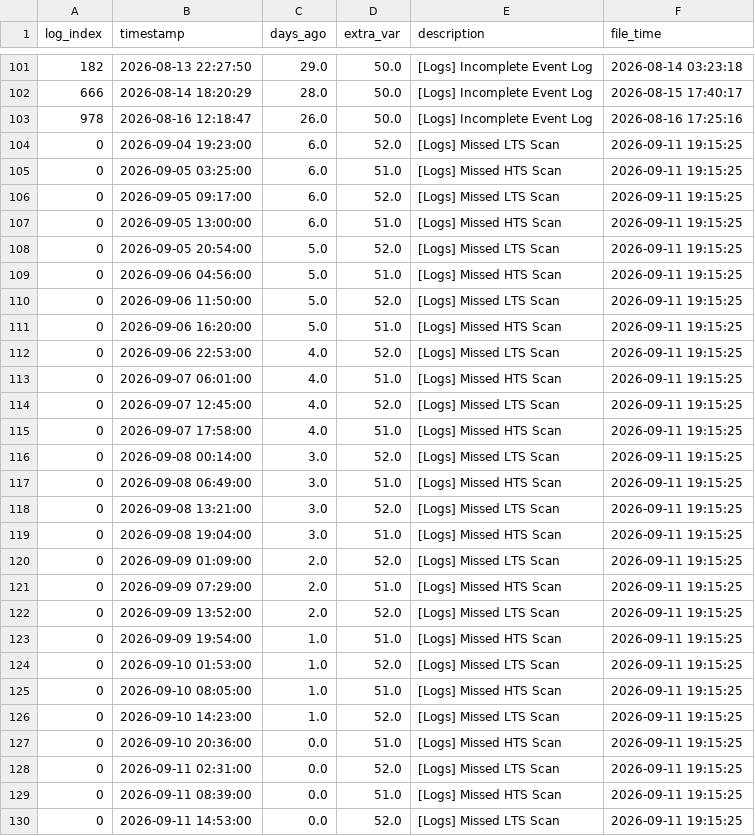
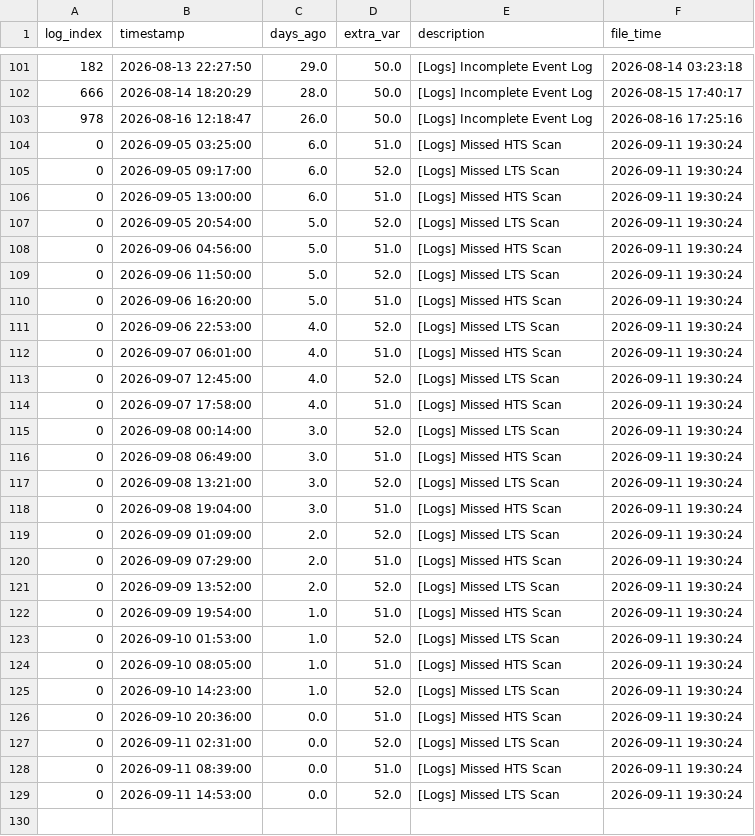
Before and after one commit to 04samuel/Zephyra_Hub, a CSV file: static/data/LPD_3_Combined_Zephyra_Log_Error.csv, drawn as a sheet; only a part is shown, gaps mark what is left out; the diff covers the shown part only.

```diff
--- a/static/data/LPD_3_Combined_Zephyra_Log_Error.csv
+++ b/static/data/LPD_3_Combined_Zephyra_Log_Error.csv
@@ -103,28 +103,27 @@ log_index,timestamp,days_ago,extra_var,description,file_time
 978,2026-08-16 12:18:47,26.0,50.0,[Logs] Incomplete Event Log,2026-08-16 17:25:16
-0,2026-09-04 19:23:00,6.0,52.0,[Logs] Missed LTS Scan,2026-09-11 19:15:25
-0,2026-09-05 03:25:00,6.0,51.0,[Logs] Missed HTS Scan,2026-09-11 19:15:25
-0,2026-09-05 09:17:00,6.0,52.0,[Logs] Missed LTS Scan,2026-09-11 19:15:25
-0,2026-09-05 13:00:00,6.0,51.0,[Logs] Missed HTS Scan,2026-09-11 19:15:25
-0,2026-09-05 20:54:00,5.0,52.0,[Logs] Missed LTS Scan,2026-09-11 19:15:25
-0,2026-09-06 04:56:00,5.0,51.0,[Logs] Missed HTS Scan,2026-09-11 19:15:25
-0,2026-09-06 11:50:00,5.0,52.0,[Logs] Missed LTS Scan,2026-09-11 19:15:25
-0,2026-09-06 16:20:00,5.0,51.0,[Logs] Missed HTS Scan,2026-09-11 19:15:25
-0,2026-09-06 22:53:00,4.0,52.0,[Logs] Missed LTS Scan,2026-09-11 19:15:25
-0,2026-09-07 06:01:00,4.0,51.0,[Logs] Missed HTS Scan,2026-09-11 19:15:25
-0,2026-09-07 12:45:00,4.0,52.0,[Logs] Missed LTS Scan,2026-09-11 19:15:25
-0,2026-09-07 17:58:00,4.0,51.0,[Logs] Missed HTS Scan,2026-09-11 19:15:25
-0,2026-09-08 00:14:00,3.0,52.0,[Logs] Missed LTS Scan,2026-09-11 19:15:25
-0,2026-09-08 06:49:00,3.0,51.0,[Logs] Missed HTS Scan,2026-09-11 19:15:25
-0,2026-09-08 13:21:00,3.0,52.0,[Logs] Missed LTS Scan,2026-09-11 19:15:25
-0,2026-09-08 19:04:00,3.0,51.0,[Logs] Missed HTS Scan,2026-09-11 19:15:25
-0,2026-09-09 01:09:00,2.0,52.0,[Logs] Missed LTS Scan,2026-09-11 19:15:25
-0,2026-09-09 07:29:00,2.0,51.0,[Logs] Missed HTS Scan,2026-09-11 19:15:25
-0,2026-09-09 13:52:00,2.0,52.0,[Logs] Missed LTS Scan,2026-09-11 19:15:25
-0,2026-09-09 19:54:00,1.0,51.0,[Logs] Missed HTS Scan,2026-09-11 19:15:25
-0,2026-09-10 01:53:00,1.0,52.0,[Logs] Missed LTS Scan,2026-09-11 19:15:25
-0,2026-09-10 08:05:00,1.0,51.0,[Logs] Missed HTS Scan,2026-09-11 19:15:25
-0,2026-09-10 14:23:00,1.0,52.0,[Logs] Missed LTS Scan,2026-09-11 19:15:25
-0,2026-09-10 20:36:00,0.0,51.0,[Logs] Missed HTS Scan,2026-09-11 19:15:25
-0,2026-09-11 02:31:00,0.0,52.0,[Logs] Missed LTS Scan,2026-09-11 19:15:25
-0,2026-09-11 08:39:00,0.0,51.0,[Logs] Missed HTS Scan,2026-09-11 19:15:25
-0,2026-09-11 14:53:00,0.0,52.0,[Logs] Missed LTS Scan,2026-09-11 19:15:25
+0,2026-09-05 03:25:00,6.0,51.0,[Logs] Missed HTS Scan,2026-09-11 19:30:24
+0,2026-09-05 09:17:00,6.0,52.0,[Logs] Missed LTS Scan,2026-09-11 19:30:24
+0,2026-09-05 13:00:00,6.0,51.0,[Logs] Missed HTS Scan,2026-09-11 19:30:24
+0,2026-09-05 20:54:00,5.0,52.0,[Logs] Missed LTS Scan,2026-09-11 19:30:24
+0,2026-09-06 04:56:00,5.0,51.0,[Logs] Missed HTS Scan,2026-09-11 19:30:24
+0,2026-09-06 11:50:00,5.0,52.0,[Logs] Missed LTS Scan,2026-09-11 19:30:24
+0,2026-09-06 16:20:00,5.0,51.0,[Logs] Missed HTS Scan,2026-09-11 19:30:24
+0,2026-09-06 22:53:00,4.0,52.0,[Logs] Missed LTS Scan,2026-09-11 19:30:24
+0,2026-09-07 06:01:00,4.0,51.0,[Logs] Missed HTS Scan,2026-09-11 19:30:24
+0,2026-09-07 12:45:00,4.0,52.0,[Logs] Missed LTS Scan,2026-09-11 19:30:24
+0,2026-09-07 17:58:00,4.0,51.0,[Logs] Missed HTS Scan,2026-09-11 19:30:24
+0,2026-09-08 00:14:00,3.0,52.0,[Logs] Missed LTS Scan,2026-09-11 19:30:24
+0,2026-09-08 06:49:00,3.0,51.0,[Logs] Missed HTS Scan,2026-09-11 19:30:24
+0,2026-09-08 13:21:00,3.0,52.0,[Logs] Missed LTS Scan,2026-09-11 19:30:24
+0,2026-09-08 19:04:00,3.0,51.0,[Logs] Missed HTS Scan,2026-09-11 19:30:24
+0,2026-09-09 01:09:00,2.0,52.0,[Logs] Missed LTS Scan,2026-09-11 19:30:24
+0,2026-09-09 07:29:00,2.0,51.0,[Logs] Missed HTS Scan,2026-09-11 19:30:24
+0,2026-09-09 13:52:00,2.0,52.0,[Logs] Missed LTS Scan,2026-09-11 19:30:24
+0,2026-09-09 19:54:00,1.0,51.0,[Logs] Missed HTS Scan,2026-09-11 19:30:24
+0,2026-09-10 01:53:00,1.0,52.0,[Logs] Missed LTS Scan,2026-09-11 19:30:24
+0,2026-09-10 08:05:00,1.0,51.0,[Logs] Missed HTS Scan,2026-09-11 19:30:24
+0,2026-09-10 14:23:00,1.0,52.0,[Logs] Missed LTS Scan,2026-09-11 19:30:24
+0,2026-09-10 20:36:00,0.0,51.0,[Logs] Missed HTS Scan,2026-09-11 19:30:24
+0,2026-09-11 02:31:00,0.0,52.0,[Logs] Missed LTS Scan,2026-09-11 19:30:24
+0,2026-09-11 08:39:00,0.0,51.0,[Logs] Missed HTS Scan,2026-09-11 19:30:24
+0,2026-09-11 14:53:00,0.0,52.0,[Logs] Missed LTS Scan,2026-09-11 19:30:24
```
Also changed, not shown: 3 moved rows elsewhere in this file, static/data/MDV_1_Combined_Zephyra_Log_Error.csv, static/data/MDV_2_Combined_Zephyra_Log_Error.csv, 25 other files.
